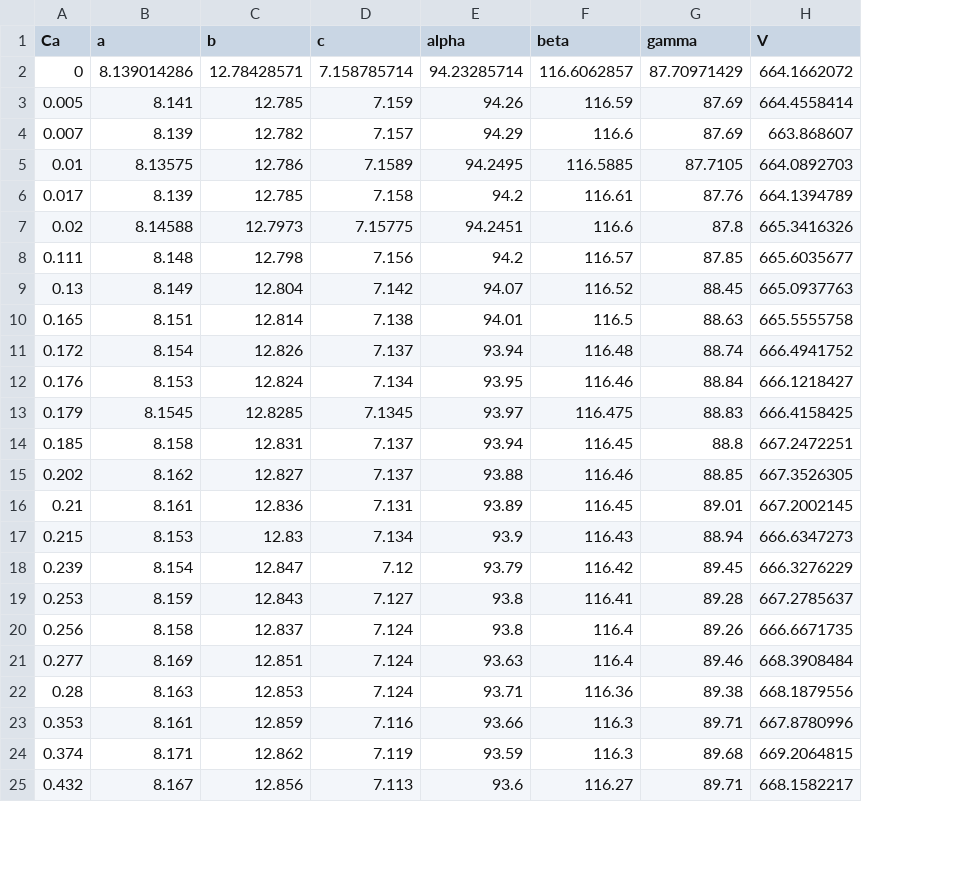
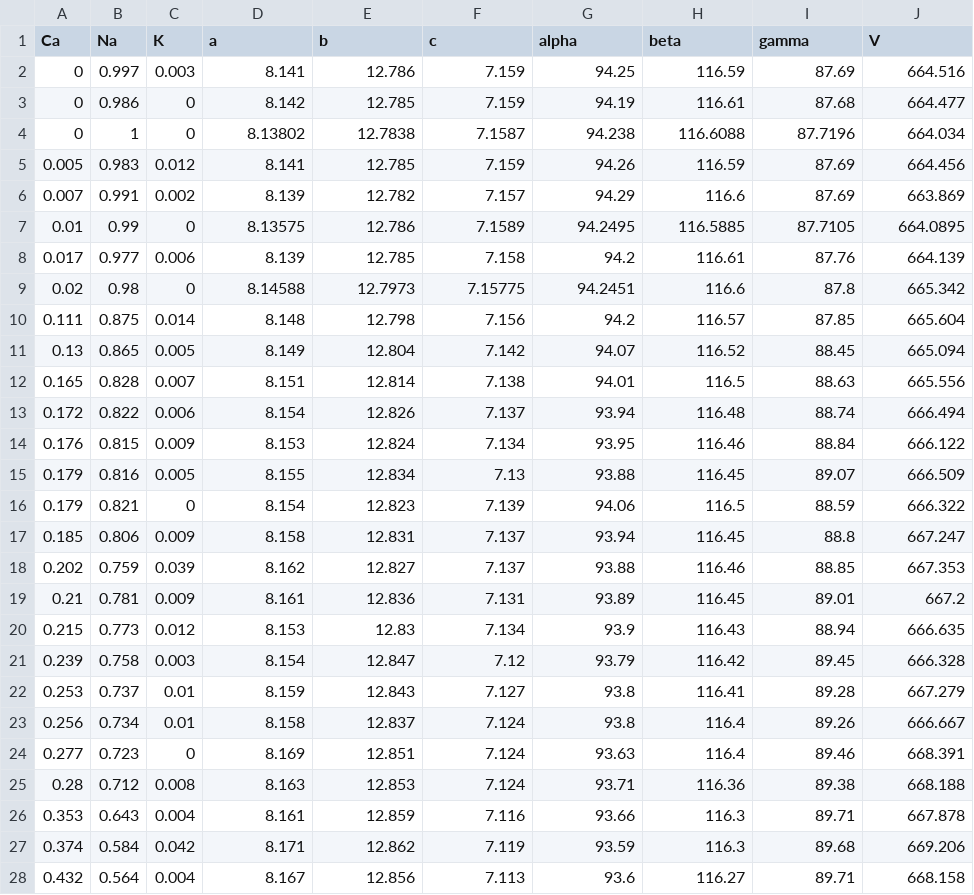
Before and after one commit to Shaunnamm/Pyroxene-Minimization, a CSV file: Data/Plag_8.2017_avg.csv, drawn as a sheet; only a part is shown; removed rows and columns are numbered as before the commit, all else as after; the diff covers the shown part only; the diff names each change by its address in the sheet, - before the commit and + after, or states it on an @@ line.

```diff
--- a/Data/Plag_8.2017_avg.csv
+++ b/Data/Plag_8.2017_avg.csv
+column B (Na), rows 5-14: 0.983 | 0.991 | 0.99 | 0.977 | 0.98 | 0.875 | 0.865 | 0.828 | 0.822 | 0.815; rows 17-28: 0.806 | 0.759 | 0.781 | 0.773 | 0.758 | 0.737 | 0.734 | 0.723 | 0.712 | 0.643 | 0.584 | 0.564
+column C (K), rows 5-14: 0.012 | 0.002 | 0 | 0.006 | 0 | 0.014 | 0.005 | 0.007 | 0.006 | 0.009; rows 17-28: 0.009 | 0.039 | 0.009 | 0.012 | 0.003 | 0.01 | 0.01 | 0 | 0.008 | 0.004 | 0.042 | 0.004
-row 2: 0 | 8.139014286 | 12.78428571 | 7.158785714 | 94.23285714 | 116.6062857 | 87.70971429 | 664.1662072
+row 2: 0 | 0.997 | 0.003 | 8.141 | 12.786 | 7.159 | 94.25 | 116.59 | 87.69 | 664.516
+row 3: 0 | 0.986 | 0 | 8.142 | 12.785 | 7.159 | 94.19 | 116.61 | 87.68 | 664.477
+row 4: 0 | 1 | 0 | 8.13802 | 12.7838 | 7.1587 | 94.238 | 116.6088 | 87.7196 | 664.034
-J5 (V): 664.4558414
+J5 (V): 664.456
-J6 (V): 663.868607
+J6 (V): 663.869
-J7 (V): 664.0892703
+J7 (V): 664.0895
-J8 (V): 664.1394789
+J8 (V): 664.139
-J9 (V): 665.3416326
+J9 (V): 665.342
-J10 (V): 665.6035677
+J10 (V): 665.604
-J11 (V): 665.0937763
+J11 (V): 665.094
-J12 (V): 665.5555758
+J12 (V): 665.556
-J13 (V): 666.4941752
+J13 (V): 666.494
-J14 (V): 666.1218427
+J14 (V): 666.122
-row 13: 0.179 | 8.1545 | 12.8285 | 7.1345 | 93.97 | 116.475 | 88.83 | 666.4158425
+row 15: 0.179 | 0.816 | 0.005 | 8.155 | 12.834 | 7.13 | 93.88 | 116.45 | 89.07 | 666.509
+row 16: 0.179 | 0.821 | 0 | 8.154 | 12.823 | 7.139 | 94.06 | 116.5 | 88.59 | 666.322
-J17 (V): 667.2472251
+J17 (V): 667.247
-J18 (V): 667.3526305
+J18 (V): 667.353
-J19 (V): 667.2002145
+J19 (V): 667.2
-J20 (V): 666.6347273
+J20 (V): 666.635
-J21 (V): 666.3276229
+J21 (V): 666.328
-J22 (V): 667.2785637
+J22 (V): 667.279
-J23 (V): 666.6671735
+J23 (V): 666.667
-J24 (V): 668.3908484
+J24 (V): 668.391
-J25 (V): 668.1879556
+J25 (V): 668.188
-J26 (V): 667.8780996
+J26 (V): 667.878
-J27 (V): 669.2064815
+J27 (V): 669.206
-J28 (V): 668.1582217
+J28 (V): 668.158
```
Also changed, not shown: 2 added rows, 1 removed row and 14 edited cells elsewhere in this file, Data/Olivine_8.2017_avg.csv, Data/Plag_8.2017_all.csv, 14 other files.
